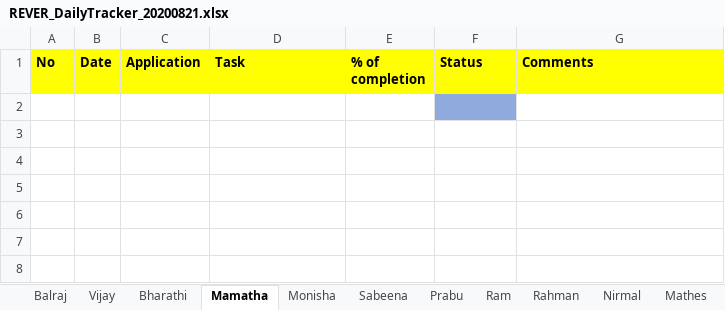
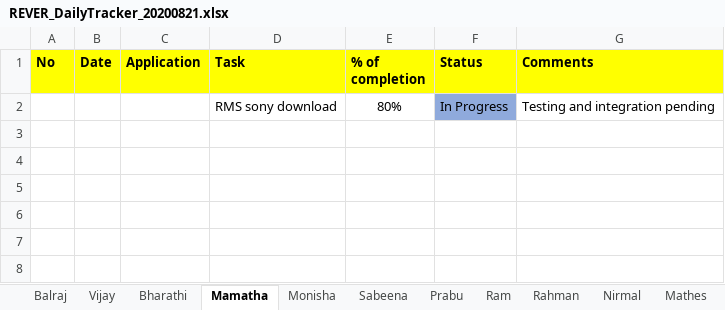
Before and after one commit to tcbalaji/DailyTracker, an Excel workbook: REVER_DailyTracker_20200821.xlsx, sheet Mamatha, drawn as a sheet; only a part is shown; values as stored, in another font and other column widths than the file's, no borders; the diff names each change by its address in the sheet, - before the commit and + after, or states it on an @@ line.

```diff
--- a/REVER_DailyTracker_20200821.xlsx (sheet Mamatha)
+++ b/REVER_DailyTracker_20200821.xlsx (sheet Mamatha)
-row 2: (empty)
+row 2:  |  |  | RMS sony download | 80% | In Progress | Testing and integration pending
```
Also changed, not shown: REVER_DailyTracker_20200817.xlsx, REVER_DailyTracker_20200820.xlsx, 6 other files.
